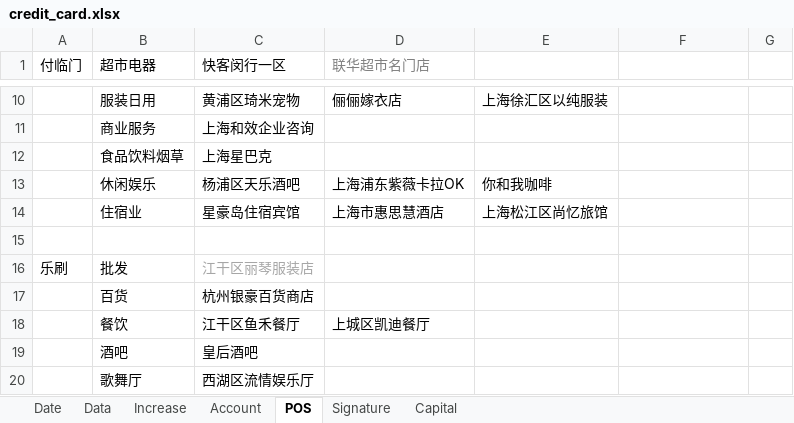
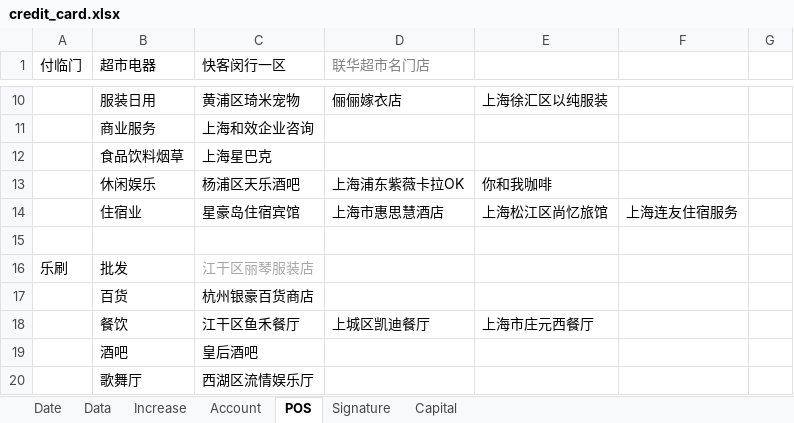
Before and after one commit to dreamingodd/useful_txt, an Excel workbook: credit_card.xlsx, sheet POS, drawn as a sheet; only a part is shown, gaps mark what is left out; values as stored, in another font and other column widths than the file's, no borders; the diff names each change by its address in the sheet, - before the commit and + after, or states it on an @@ line.

Commit message:
no comments

```diff
--- a/credit_card.xlsx (sheet POS)
+++ b/credit_card.xlsx (sheet POS)
-F14: (empty)
+F14: 上海连友住宿服务
-E18: (empty)
+E18: 上海市庄元西餐厅
```
